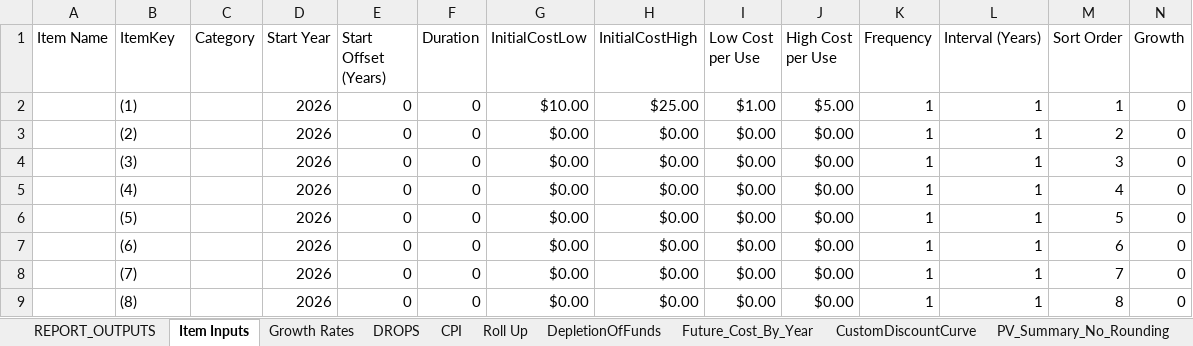
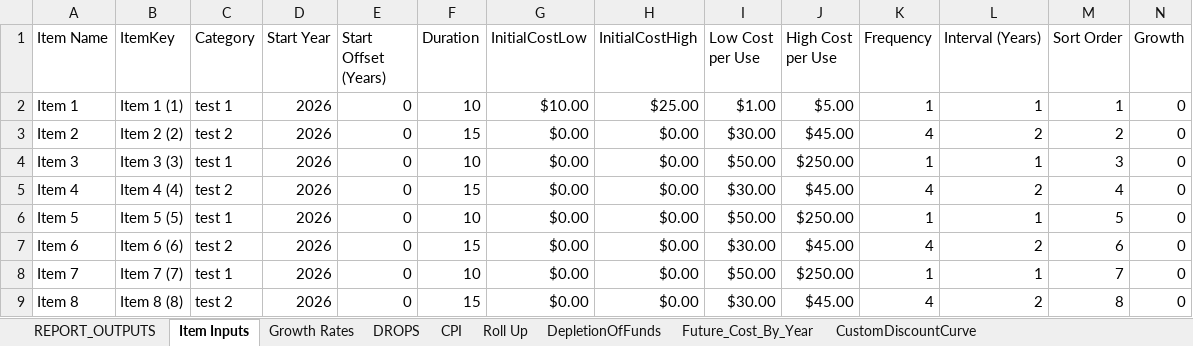
Before and after one commit to ebusseyst/EconAutomation-REP, an Excel workbook: EconAutomation/src/supporting_docs/sorted_econ_files/Working_CALC_VER1.11 (color coded).xlsx, sheet Item Inputs, drawn as a sheet; only a part is shown; values as stored, in another font and other column widths than the file's, no borders; table styles not drawn; removed rows and columns are numbered as before the commit, all else as after; rows hold the shown columns only; the diff covers the shown part only; the diff names each change by its address in the sheet, - before the commit and + after, or states it on an @@ line.

```diff
--- a/EconAutomation/src/supporting_docs/sorted_econ_files/Working_CALC_VER1.11 (color coded).xlsx (sheet Item Inputs)
+++ b/EconAutomation/src/supporting_docs/sorted_econ_files/Working_CALC_VER1.11 (color coded).xlsx (sheet Item Inputs)
-A2 (Item Name): (empty)
+A2 (Item Name): Item 1
-B2 (ItemKey): (1)
+B2 (ItemKey): Item 1 (1)
-C2 (Category): (empty)
+C2 (Category): test 1
-F2 (Duration): 0
+F2 (Duration): 10
-row 3:  | (2) |  | 2026 | 0 | 0 | $0.00 | $0.00 | $0.00 | $0.00 | 1 | 1 | 2 | 0
+row 3: Item 2 | Item 2 (2) | test 2 | 2026 | 0 | 15 | $0.00 | $0.00 | $30.00 | $45.00 | 4 | 2 | 2 | 0
-A4 (Item Name): (empty)
+A4 (Item Name): Item 3
-B4 (ItemKey): (3)
+B4 (ItemKey): Item 3 (3)
-C4 (Category): (empty)
+C4 (Category): test 1
-F4 (Duration): 0
+F4 (Duration): 10
-I4 (Low Cost per Use): $0.00
+I4 (Low Cost per Use): $50.00
-J4 (High Cost per Use): $0.00
+J4 (High Cost per Use): $250.00
-row 5:  | (4) |  | 2026 | 0 | 0 | $0.00 | $0.00 | $0.00 | $0.00 | 1 | 1 | 4 | 0
+row 5: Item 4 | Item 4 (4) | test 2 | 2026 | 0 | 15 | $0.00 | $0.00 | $30.00 | $45.00 | 4 | 2 | 4 | 0
-A6 (Item Name): (empty)
+A6 (Item Name): Item 5
-B6 (ItemKey): (5)
+B6 (ItemKey): Item 5 (5)
-C6 (Category): (empty)
+C6 (Category): test 1
-F6 (Duration): 0
+F6 (Duration): 10
-I6 (Low Cost per Use): $0.00
+I6 (Low Cost per Use): $50.00
-J6 (High Cost per Use): $0.00
+J6 (High Cost per Use): $250.00
-row 7:  | (6) |  | 2026 | 0 | 0 | $0.00 | $0.00 | $0.00 | $0.00 | 1 | 1 | 6 | 0
+row 7: Item 6 | Item 6 (6) | test 2 | 2026 | 0 | 15 | $0.00 | $0.00 | $30.00 | $45.00 | 4 | 2 | 6 | 0
-A8 (Item Name): (empty)
+A8 (Item Name): Item 7
-B8 (ItemKey): (7)
+B8 (ItemKey): Item 7 (7)
-C8 (Category): (empty)
+C8 (Category): test 1
-F8 (Duration): 0
+F8 (Duration): 10
-I8 (Low Cost per Use): $0.00
+I8 (Low Cost per Use): $50.00
-J8 (High Cost per Use): $0.00
+J8 (High Cost per Use): $250.00
-row 9:  | (8) |  | 2026 | 0 | 0 | $0.00 | $0.00 | $0.00 | $0.00 | 1 | 1 | 8 | 0
+row 9: Item 8 | Item 8 (8) | test 2 | 2026 | 0 | 15 | $0.00 | $0.00 | $30.00 | $45.00 | 4 | 2 | 8 | 0
```
Also changed, not shown: 22 added rows, 22 removed rows and 140 edited cells elsewhere in this sheet, sheet Roll Up, sheet PV_Summary_No_Rounding, sheet GetBloombergDailyYieldCurve_cur, sheet REPORT_OUTPUTS, other sheet tabs, formulas that keep their value, hidden cells, charts or pictures, EconAutomation/src/supporting_docs/sorted_econ_files/PV2 (color coded).xlsx, 8 other files.
